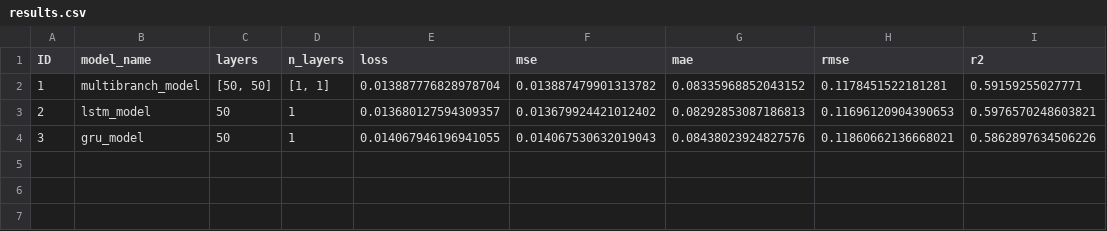
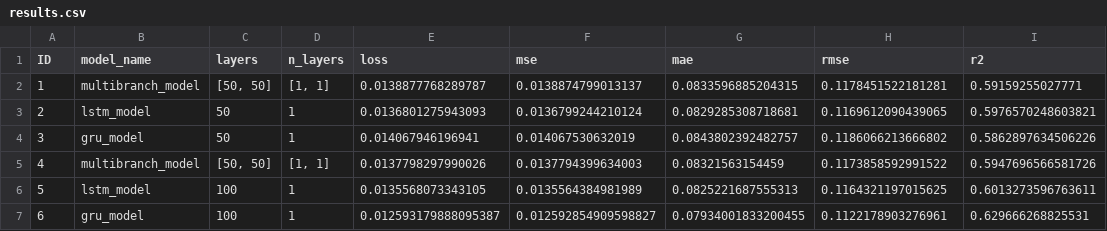
Before and after one commit to tobiasgrandi/Multibranch-TimeSeries-NN, a CSV file: src/results/results.csv, drawn as a sheet.

Commit message:
more models

```diff
--- a/src/results/results.csv
+++ b/src/results/results.csv
@@ -1,4 +1,7 @@
 ID;model_name;layers;n_layers;loss;mse;mae;rmse;r2
-1;multibranch_model;[50, 50];[1, 1];0.013887776828978704;0.013887479901313782;0.08335968852043152;0.1178451522181281;0.59159255027771
-2;lstm_model;50;1;0.013680127594309357;0.013679924421012402;0.08292853087186813;0.11696120904390653;0.5976570248603821
-3;gru_model;50;1;0.014067946196941055;0.014067530632019043;0.08438023924827576;0.11860662136668021;0.5862897634506226
+1;multibranch_model;[50, 50];[1, 1];0.0138877768289787;0.0138874799013137;0.0833596885204315;0.1178451522181281;0.59159255027771
+2;lstm_model;50;1;0.0136801275943093;0.0136799244210124;0.0829285308718681;0.1169612090439065;0.5976570248603821
+3;gru_model;50;1;0.014067946196941;0.014067530632019;0.0843802392482757;0.1186066213666802;0.5862897634506226
+4;multibranch_model;[50, 50];[1, 1];0.0137798297990026;0.0137794399634003;0.08321563154459;0.1173858592991522;0.5947696566581726
+5;lstm_model;100;1;0.0135568073343105;0.0135564384981989;0.0825221687555313;0.1164321197015625;0.6013273596763611
+6;gru_model;100;1;0.012593179888095387;0.012592854909598827;0.07934001833200455;0.1122178903276961;0.629666268825531
```
Also changed, not shown: 12 other files.
